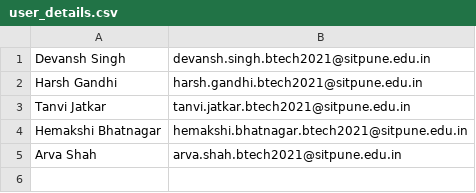
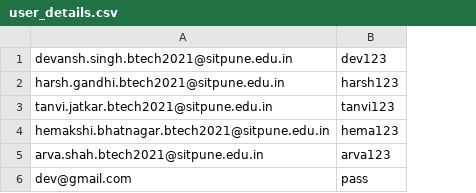
Before and after one commit to dev26git/ProjectVault-Java-Project, a CSV file: Client/user_details.csv, drawn as a sheet; removed rows and columns are numbered as before the commit, all else as after; the diff names each change by its address in the sheet, - before the commit and + after, or states it on an @@ line.

```diff
--- a/Client/user_details.csv
+++ b/Client/user_details.csv
-column A, rows 1-5: Devansh Singh | Harsh Gandhi | Tanvi Jatkar | Hemakshi Bhatnagar | Arva Shah
+column B, rows 1-5: dev123 | harsh123 | tanvi123 | hema123 | arva123
+row 6: dev@gmail.com | pass
```
Also changed, not shown: 4 other files.
